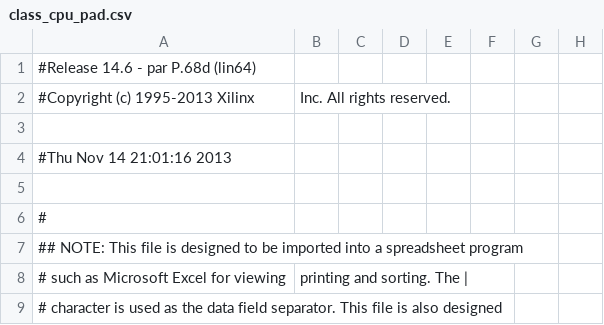
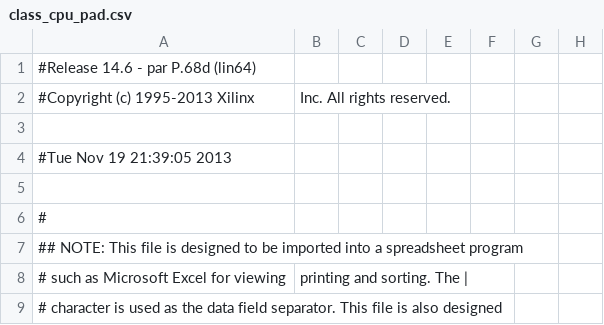
Before and after one commit to Unallocated/FPGA, a CSV file: class_cpu_pad.csv, drawn as a sheet; only a part is shown; the diff names each change by its address in the sheet, - before the commit and + after, or states it on an @@ line.

```diff
--- a/class_cpu_pad.csv
+++ b/class_cpu_pad.csv
-A4: #Thu Nov 14 21:01:16 2013
+A4: #Tue Nov 19 21:39:05 2013
```
Also changed, not shown: 56 other files.
